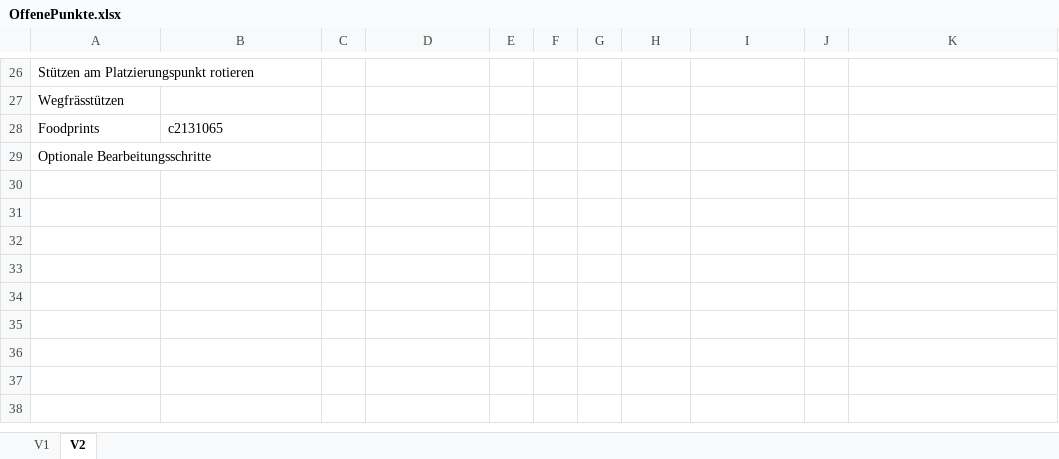
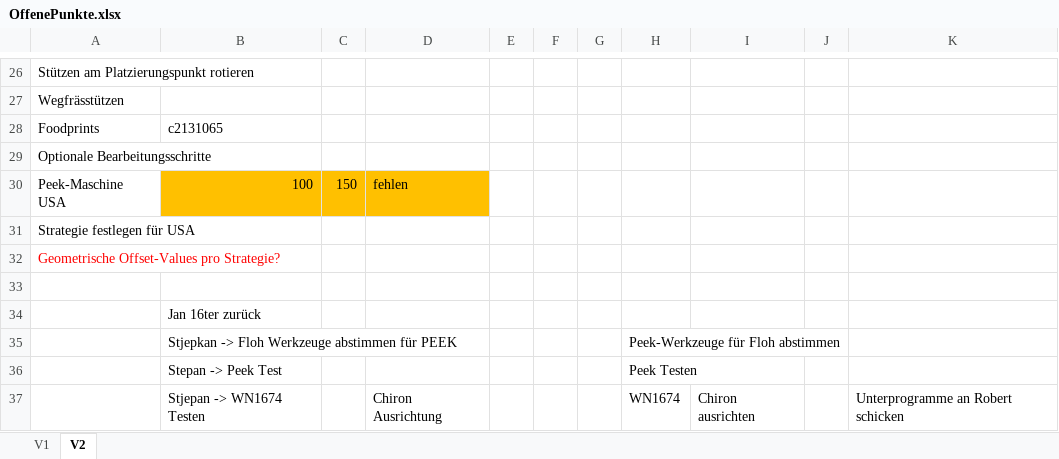
Before and after one commit to nkcads/kls-one-mill, an Excel workbook: OffenePunkte.xlsx, sheet V2, drawn as a sheet; only a part is shown, gaps mark what is left out; values as stored, in another font and other column widths than the file's, no borders; the diff names each change by its address in the sheet, - before the commit and + after, or states it on an @@ line.

```diff
--- a/OffenePunkte.xlsx (sheet V2)
+++ b/OffenePunkte.xlsx (sheet V2)
+row 30: Peek-Maschine USA | 100 | 150 | fehlen
+row 31: Strategie festlegen für USA
+row 32: Geometrische Offset-Values pro Strategie?
+row 33: (empty)
+row 34:  | Jan 16ter zurück
+row 35:  | Stjepkan -> Floh Werkzeuge abstimmen für PEEK |  |  |  |  |  | Peek-Werkzeuge für Floh abstimmen
+row 36:  | Stepan -> Peek Test |  |  |  |  |  | Peek Testen
+row 37:  | Stjepan -> WN1674 Testen |  | Chiron Ausrichtung |  |  |  | WN1674 | Chiron ausrichten |  | Unterprogramme an Robert schicken
```
Also changed, not shown: 3 other files.
